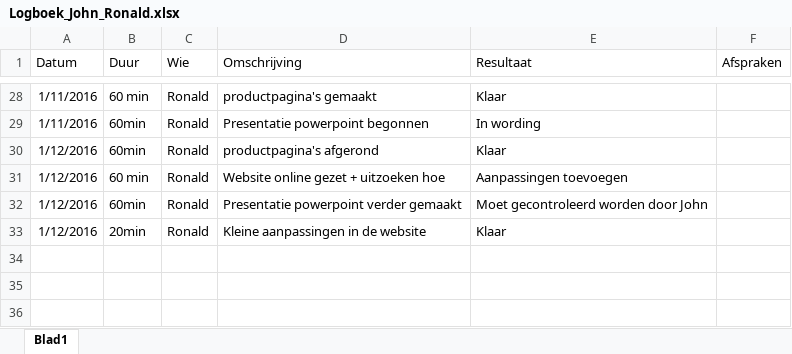
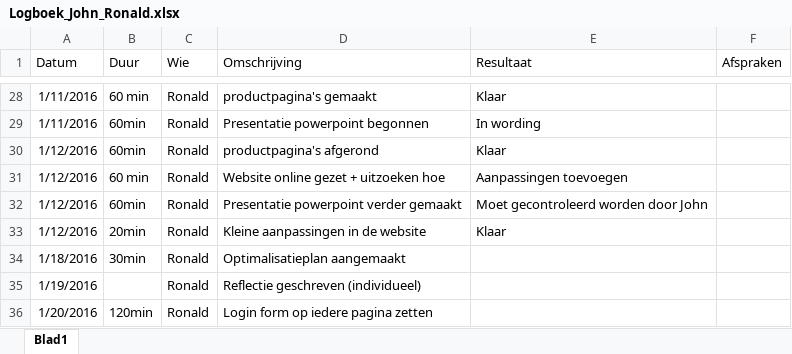
Before and after one commit to jr-development/PC4U-V2.0, an Excel workbook: Documentatie project/Logboek_John_Ronald.xlsx, sheet Blad1, drawn as a sheet; only a part is shown, gaps mark what is left out; values as stored, in another font and other column widths than the file's, no borders; the diff names each change by its address in the sheet, - before the commit and + after, or states it on an @@ line.

```diff
--- a/Documentatie project/Logboek_John_Ronald.xlsx (sheet Blad1)
+++ b/Documentatie project/Logboek_John_Ronald.xlsx (sheet Blad1)
+row 34: 1/18/2016 | 30min | Ronald | Optimalisatieplan aangemaakt
+row 35: 1/19/2016 |  | Ronald | Reflectie geschreven (individueel)
+row 36: 1/20/2016 | 120min | Ronald | Login form op iedere pagina zetten
```
Also changed, not shown: 7 other files.
